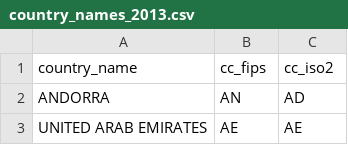
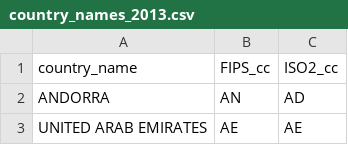
Before and after one commit to OpenSextant/opensextant, a CSV file: OpenSextantToolbox/etc/country_names_2013.csv, drawn as a sheet; only a part is shown.

Commit message:
Solr Gazetteer cleanup; Inconsistent use of country code field names

```diff
--- a/OpenSextantToolbox/etc/country_names_2013.csv
+++ b/OpenSextantToolbox/etc/country_names_2013.csv
@@ -1,2 +1,2 @@
-"country_name","cc_fips","cc_iso2"
+"country_name","FIPS_cc","ISO2_cc"
 "ANDORRA","AN","AD"
```
Also changed, not shown: 4 other files.
